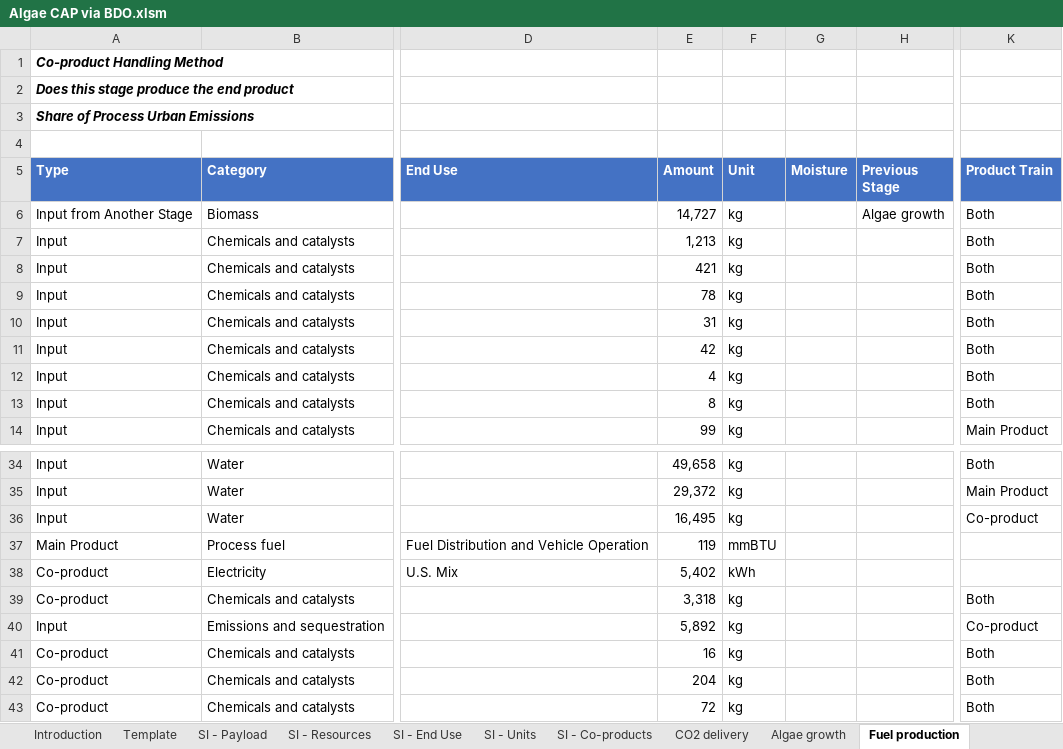
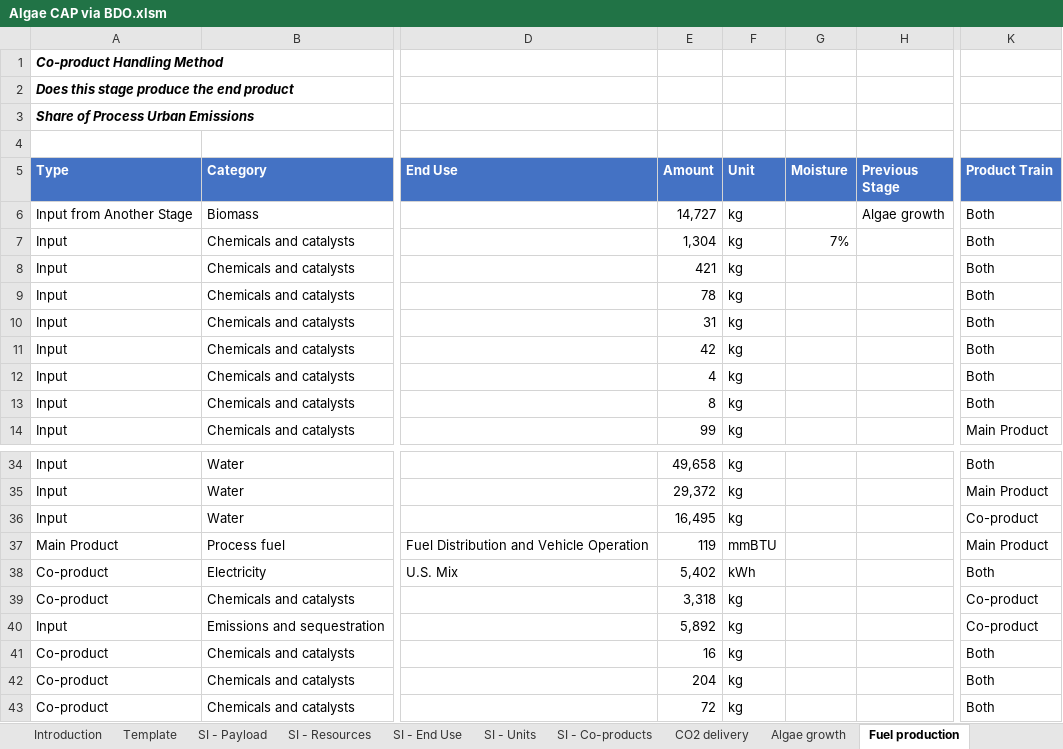
Before and after one commit to olw0905/Interactive-SCSA_Dash, an Excel workbook: static/Algae CAP via BDO.xlsm, sheet Fuel production, drawn as a sheet; only a part is shown, gaps mark what is left out; values as stored, in another font and other column widths than the file's, no borders; charts and pictures and table styles not drawn; the diff names each change by its address in the sheet, - before the commit and + after, or states it on an @@ line.

```diff
--- a/static/Algae CAP via BDO.xlsm (sheet Fuel production)
+++ b/static/Algae CAP via BDO.xlsm (sheet Fuel production)
-E7 (Amount): 1,213
+E7 (Amount): 1,304
-G7 (Moisture): (empty)
+G7 (Moisture): 7%
-K37 (Product Train): (empty)
+K37 (Product Train): Main Product
-K38 (Product Train): (empty)
+K38 (Product Train): Both
-K39 (Product Train): Both
+K39 (Product Train): Co-product
```
Also changed, not shown: static/Algae CAP via acids.xlsm, static/Biochemical conversion via Acids_fuel distribution test_2022 SOT.xlsm, 5 other files.
